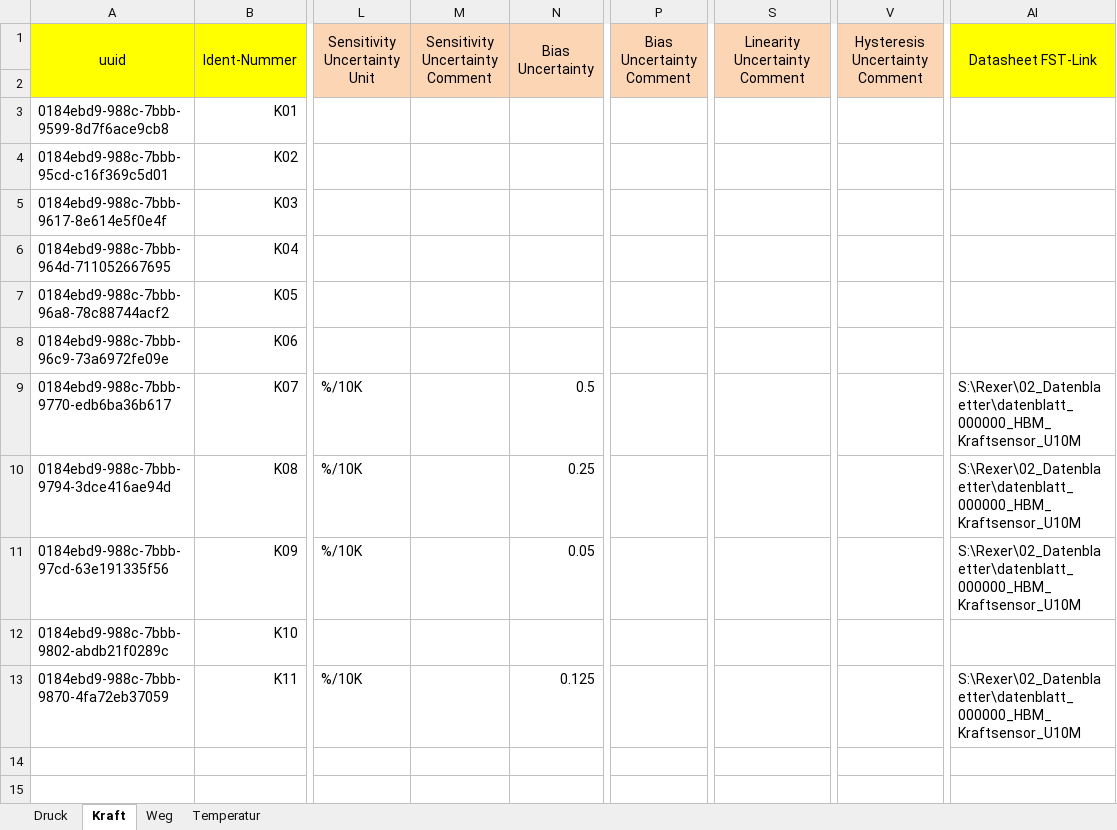
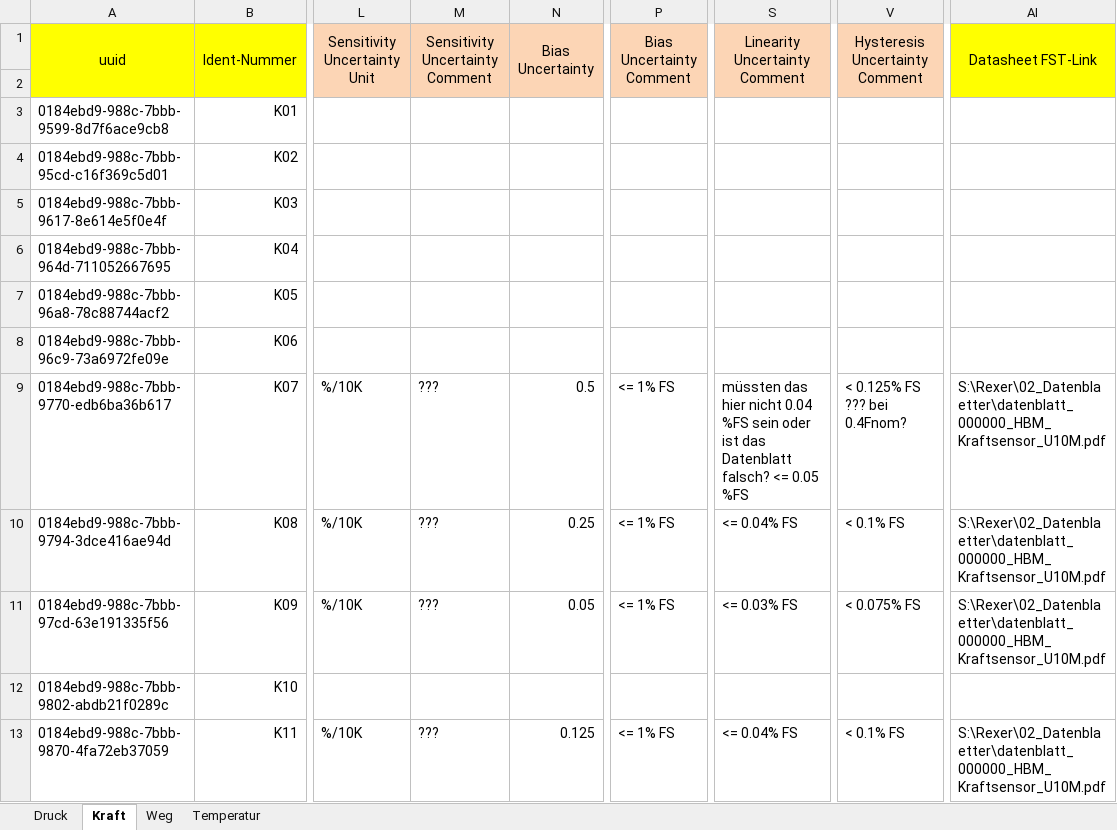
Before and after one commit to test123-all/hydropulser-database-scripts, an Excel workbook: sensor_table_EXAMPLE.xlsx, sheet Kraft, drawn as a sheet; only a part is shown, gaps mark what is left out; values as stored, in another font and other column widths than the file's, no borders; charts and pictures not drawn; the diff names each change by its address in the sheet, - before the commit and + after, or states it on an @@ line.

Commit message:
Add the first uncertainty comments to the sensor_table_example.xlsx file

```diff
--- a/sensor_table_EXAMPLE.xlsx (sheet Kraft)
+++ b/sensor_table_EXAMPLE.xlsx (sheet Kraft)
-M9:M11 (Sensitivity Uncertainty Comment): (empty)
+M9:M11 (Sensitivity Uncertainty Comment): ???
-P9:P11 (Bias Uncertainty Comment): (empty)
+P9:P11 (Bias Uncertainty Comment): <= 1% FS
-S9 (Linearity Uncertainty Comment): (empty)
+S9 (Linearity Uncertainty Comment): müssten das hier nicht 0.04 %FS sein oder ist das Datenblatt falsch? <= 0.05 %FS
-V9 (Hysteresis Uncertainty Comment): (empty)
+V9 (Hysteresis Uncertainty Comment): < 0.125% FS ??? bei 0.4Fnom?
-AI9:AI11 (Datasheet FST-Link): S:\Rexer\02_Datenblaetter\datenblatt_000000_HBM_Kraftsensor_U10M
+AI9:AI11 (Datasheet FST-Link): S:\Rexer\02_Datenblaetter\datenblatt_000000_HBM_Kraftsensor_U10M.pdf
-S10 (Linearity Uncertainty Comment): (empty)
+S10 (Linearity Uncertainty Comment): <= 0.04% FS
-V10 (Hysteresis Uncertainty Comment): (empty)
+V10 (Hysteresis Uncertainty Comment): < 0.1% FS
-S11 (Linearity Uncertainty Comment): (empty)
+S11 (Linearity Uncertainty Comment): <= 0.03% FS
-V11 (Hysteresis Uncertainty Comment): (empty)
+V11 (Hysteresis Uncertainty Comment): < 0.075% FS
-M13 (Sensitivity Uncertainty Comment): (empty)
+M13 (Sensitivity Uncertainty Comment): ???
-P13 (Bias Uncertainty Comment): (empty)
+P13 (Bias Uncertainty Comment): <= 1% FS
-S13 (Linearity Uncertainty Comment): (empty)
+S13 (Linearity Uncertainty Comment): <= 0.04% FS
-V13 (Hysteresis Uncertainty Comment): (empty)
+V13 (Hysteresis Uncertainty Comment): < 0.1% FS
-AI13 (Datasheet FST-Link): S:\Rexer\02_Datenblaetter\datenblatt_000000_HBM_Kraftsensor_U10M
+AI13 (Datasheet FST-Link): S:\Rexer\02_Datenblaetter\datenblatt_000000_HBM_Kraftsensor_U10M.pdf
```
Also changed, not shown: sheet Druck, sheet Temperatur, sheet Weg, formulas that keep their value.
